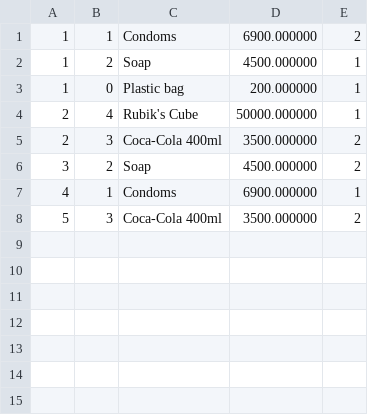
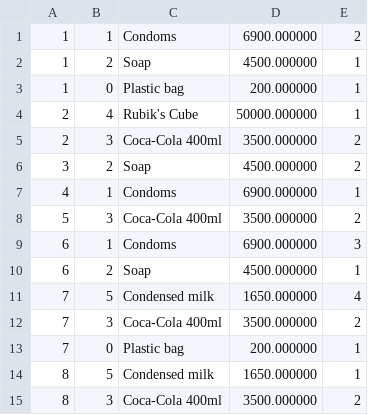
Before and after one commit to wifitanmalo/oops, a CSV file: la_14/bought.csv, drawn as a sheet.

```diff
--- a/la_14/bought.csv
+++ b/la_14/bought.csv
@@ -8 +8,8 @@
 5,3,Coca-Cola 400ml,3500.000000,2
+6,1,Condoms,6900.000000,3
+6,2,Soap,4500.000000,1
+7,5,Condensed milk,1650.000000,4
+7,3,Coca-Cola 400ml,3500.000000,2
+7,0,Plastic bag,200.000000,1
+8,5,Condensed milk,1650.000000,1
+8,3,Coca-Cola 400ml,3500.000000,2
```
Also changed, not shown: la_14/bills.csv, la_14/products.csv, 12 other files.
